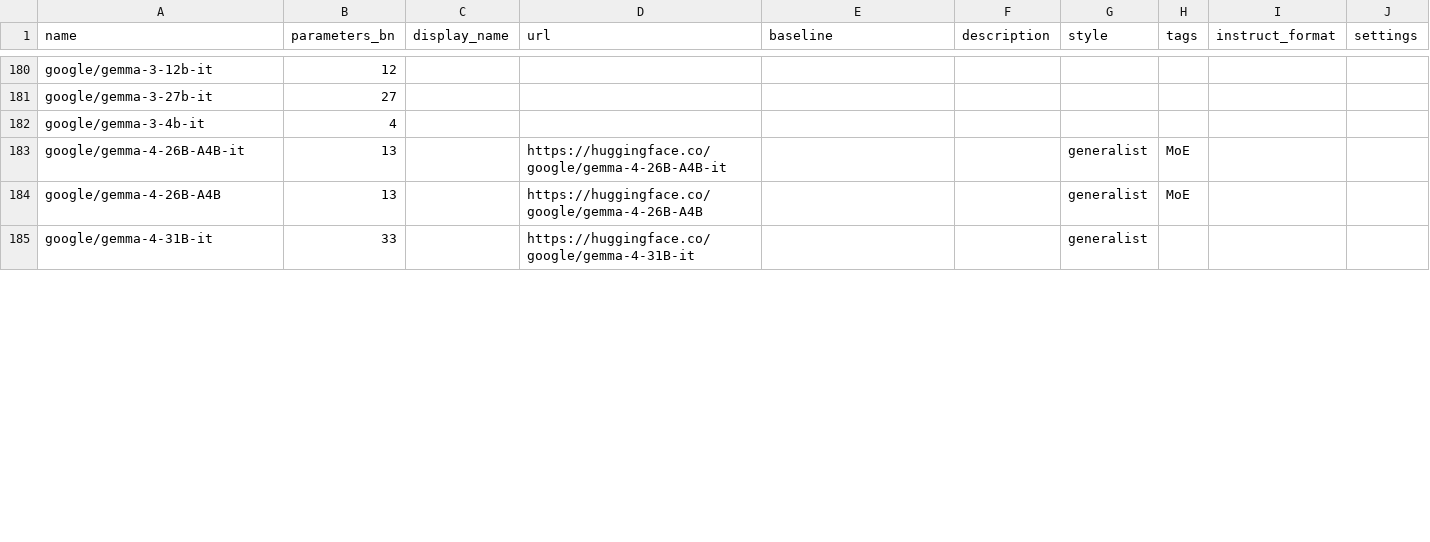
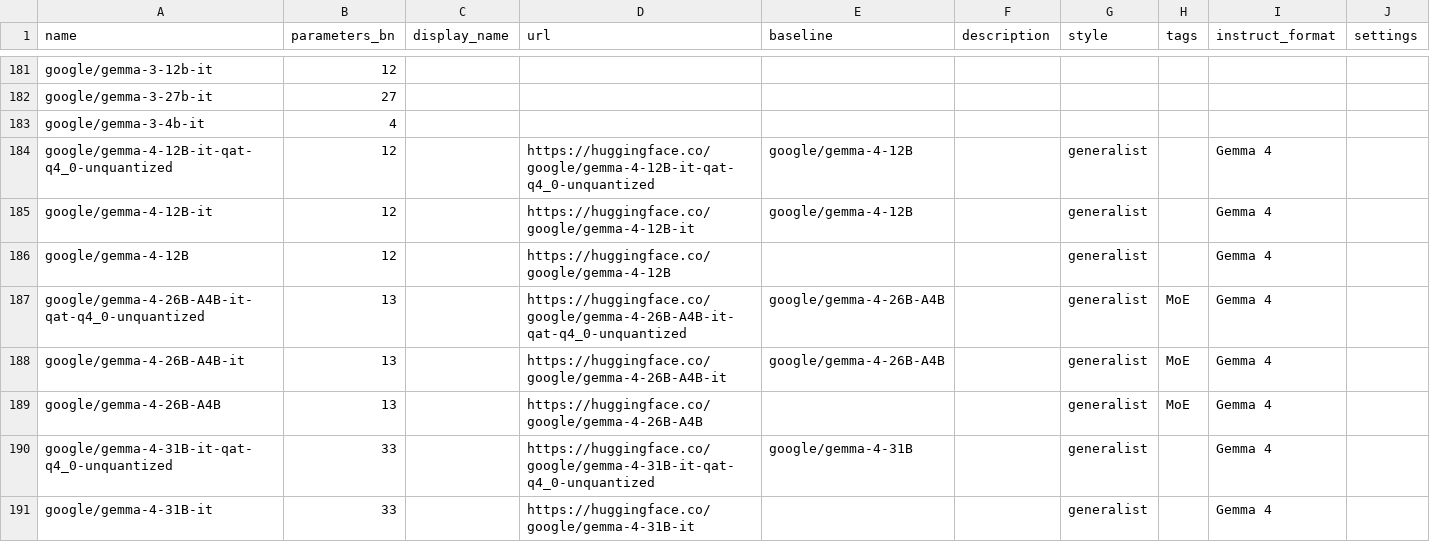
Before and after one commit to Haidra-Org/AI-Horde-text-model-reference, a CSV file: models.csv, drawn as a sheet; only a part is shown, gaps mark what is left out; the diff covers the shown part only.

Commit message:
Added Gemma 4 QAT lineup and Gemma 4 E4B QAT Heretic

```diff
--- a/models.csv
+++ b/models.csv
@@ -182,4 +183,9 @@ google/gemma-3-27b-it,27,,,,,,,,
 google/gemma-3-4b-it,4,,,,,,,,
-google/gemma-4-26B-A4B-it,13,,https://huggingface.co/google/gemma-4-26B-A4B-it,,,generalist,MoE,,
-google/gemma-4-26B-A4B,13,,https://huggingface.co/google/gemma-4-26B-A4B,,,generalist,MoE,,
-google/gemma-4-31B-it,33,,https://huggingface.co/google/gemma-4-31B-it,,,generalist,,,
+google/gemma-4-12B-it-qat-q4_0-unquantized,12,,https://huggingface.co/google/gemma-4-12B-it-qat-q4_0-unquantized,google/gemma-4-12B,,generalist,,Gemma 4,
+google/gemma-4-12B-it,12,,https://huggingface.co/google/gemma-4-12B-it,google/gemma-4-12B,,generalist,,Gemma 4,
+google/gemma-4-12B,12,,https://huggingface.co/google/gemma-4-12B,,,generalist,,Gemma 4,
+google/gemma-4-26B-A4B-it-qat-q4_0-unquantized,13,,https://huggingface.co/google/gemma-4-26B-A4B-it-qat-q4_0-unquantized,google/gemma-4-26B-A4B,,generalist,MoE,Gemma 4,
+google/gemma-4-26B-A4B-it,13,,https://huggingface.co/google/gemma-4-26B-A4B-it,google/gemma-4-26B-A4B,,generalist,MoE,Gemma 4,
+google/gemma-4-26B-A4B,13,,https://huggingface.co/google/gemma-4-26B-A4B,,,generalist,MoE,Gemma 4,
+google/gemma-4-31B-it-qat-q4_0-unquantized,33,,https://huggingface.co/google/gemma-4-31B-it-qat-q4_0-unquantized,google/gemma-4-31B,,generalist,,Gemma 4,
+google/gemma-4-31B-it,33,,https://huggingface.co/google/gemma-4-31B-it,,,generalist,,Gemma 4,
```
Also changed, not shown: 3 added rows, 3 moved rows and 15 edited cells elsewhere in this file, 1 other file.
